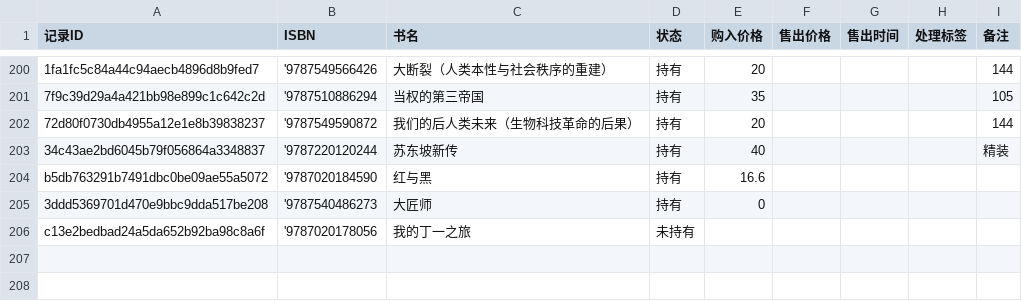
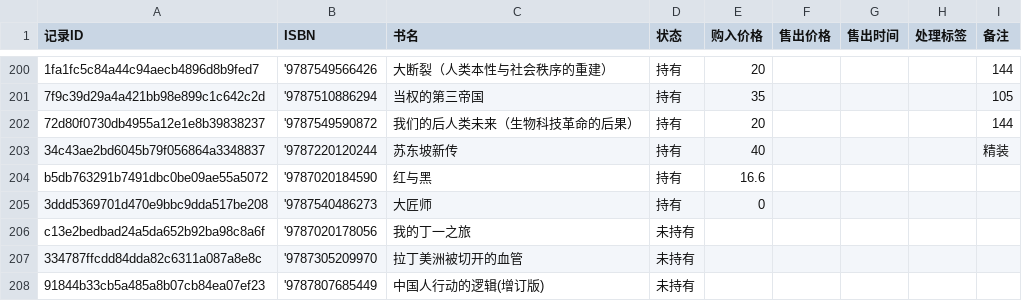
Before and after one commit to lipingxu/dzy_inventory, a CSV file: manual_overrides.csv, drawn as a sheet; only a part is shown, gaps mark what is left out; the diff names each change by its address in the sheet, - before the commit and + after, or states it on an @@ line.

```diff
--- a/manual_overrides.csv
+++ b/manual_overrides.csv
+row 207: 334787ffcdd84dda82c6311a087a8e8c | '9787305209970 | 拉丁美洲被切开的血管 | 未持有
+row 208: 91844b33cb5a485a8b07cb84ea07ef23 | '9787807685449 | 中国人行动的逻辑(增订版) | 未持有
```
Also changed, not shown: inventory_auto.csv, 3 other files.
